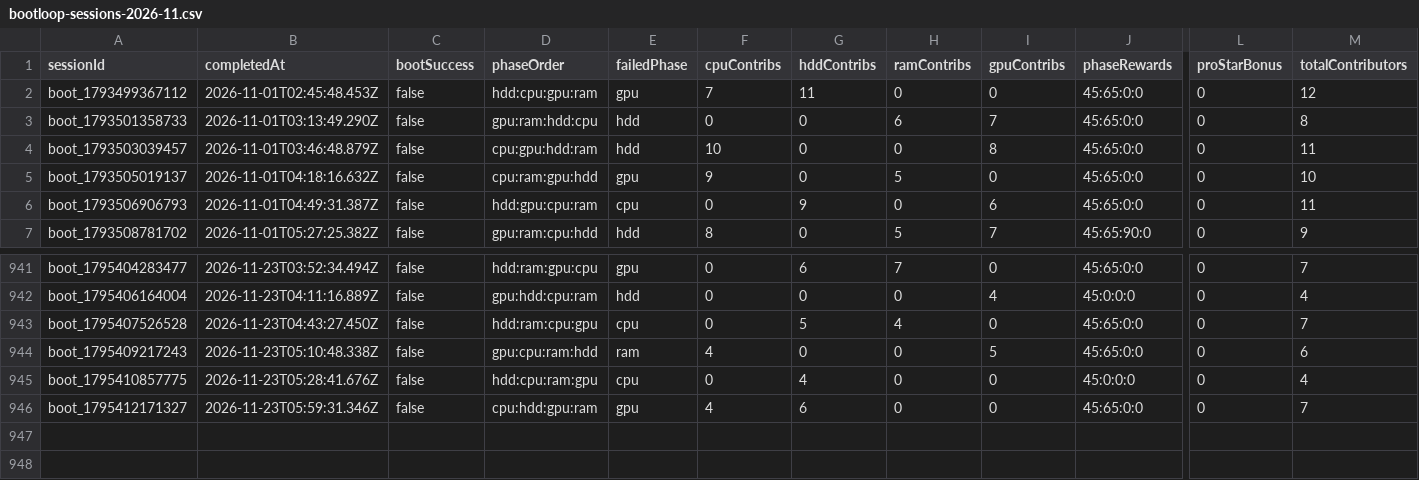
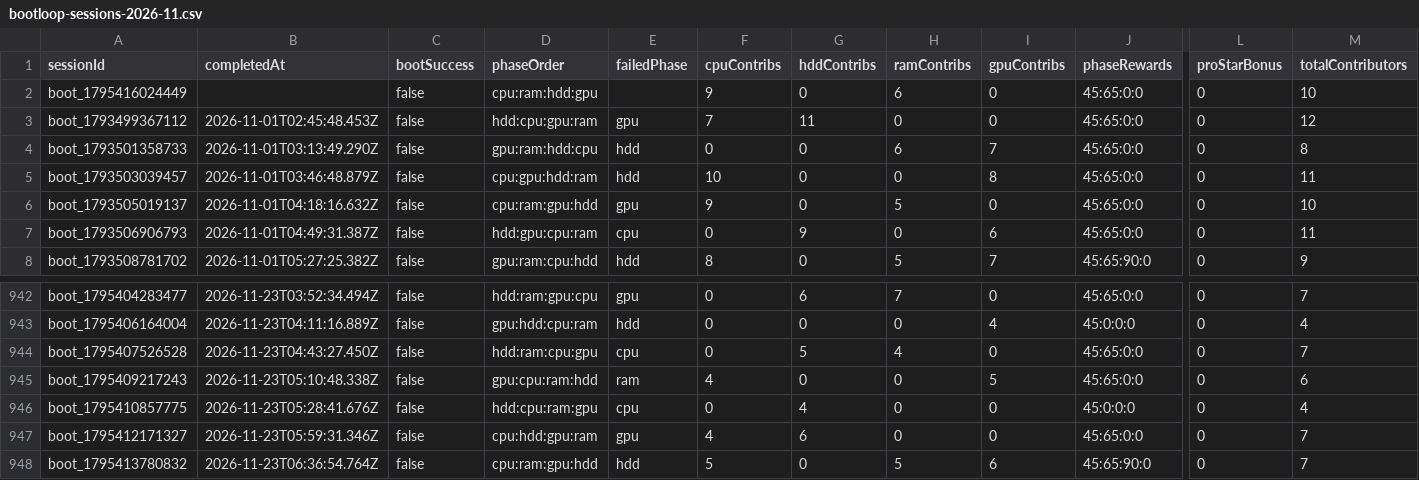
Before and after one commit to zosky/zoskyCube-archive, a CSV file: data/bootloop-sessions-2026-11.csv, drawn as a sheet; only a part is shown, gaps mark what is left out; rows hold the shown columns only; the diff names each change by its address in the sheet, - before the commit and + after, or states it on an @@ line.

```diff
--- a/data/bootloop-sessions-2026-11.csv
+++ b/data/bootloop-sessions-2026-11.csv
+row 2: boot_1795416024449 |  | false | cpu:ram:hdd:gpu |  | 9 | 0 | 6 | 0 | 45:65:0:0 | 0 | 10
+row 948: boot_1795413780832 | 2026-11-23T06:36:54.764Z | false | cpu:ram:gpu:hdd | hdd | 5 | 0 | 5 | 6 | 45:65:90:0 | 0 | 7
```
Also changed, not shown: data/bootloop-handouts-2026-11.csv, data/gauntlet-votes-2026-11.csv, 5 other files.
